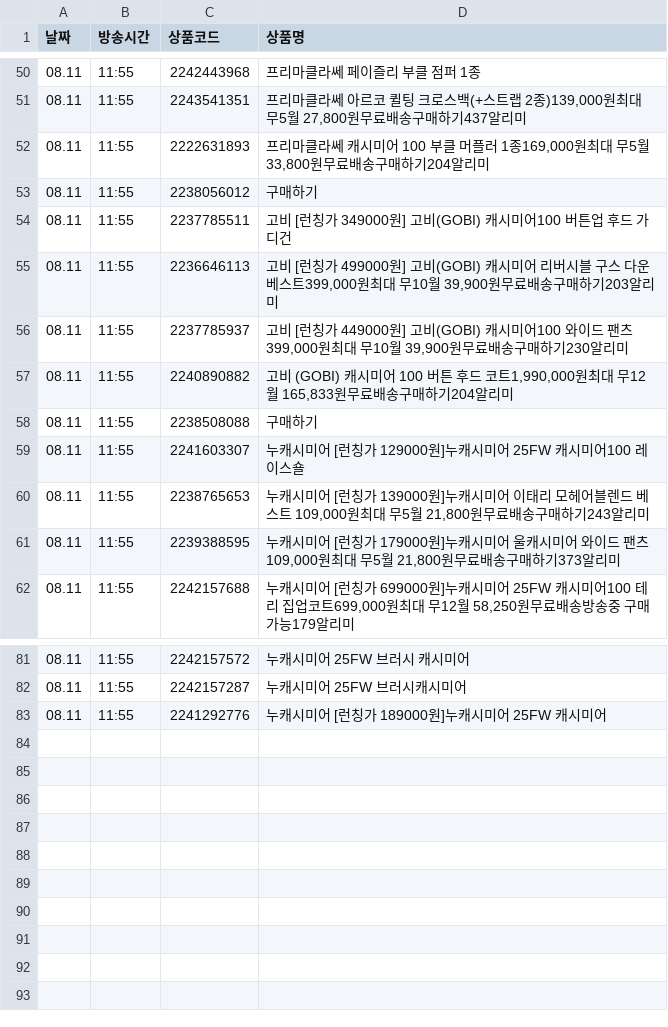
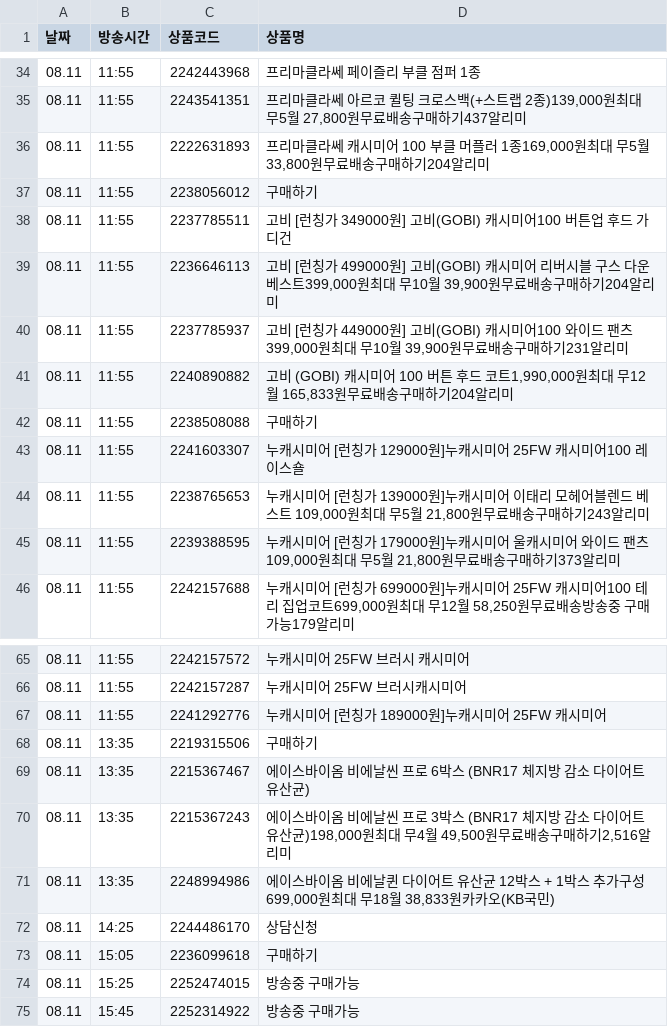
Before and after one commit to poodingcake-hue/HYUNDAICRAWLING, a CSV file: hmall_schedule.csv, drawn as a sheet; only a part is shown, gaps mark what is left out; the diff covers the shown part only.

```diff
--- a/hmall_schedule.csv
+++ b/hmall_schedule.csv
@@ -54,4 +38,4 @@
 08.11,11:55,2237785511,고비 [런칭가 349000원] 고비(GOBI) 캐시미어100 버튼업 후드 가디건
-08.11,11:55,2236646113,"고비 [런칭가 499000원] 고비(GOBI) 캐시미어 리버시블 구스 다운베스트399,000원최대 무10월 39,900원무료배송구매하기203알리미"
-08.11,11:55,2237785937,"고비 [런칭가 449000원] 고비(GOBI) 캐시미어100 와이드 팬츠399,000원최대 무10월 39,900원무료배송구매하기230알리미"
+08.11,11:55,2236646113,"고비 [런칭가 499000원] 고비(GOBI) 캐시미어 리버시블 구스 다운베스트399,000원최대 무10월 39,900원무료배송구매하기204알리미"
+08.11,11:55,2237785937,"고비 [런칭가 449000원] 고비(GOBI) 캐시미어100 와이드 팬츠399,000원최대 무10월 39,900원무료배송구매하기231알리미"
 08.11,11:55,2240890882,"고비 (GOBI) 캐시미어 100 버튼 후드 코트1,990,000원최대 무12월 165,833원무료배송구매하기204알리미"
@@ -83 +67,9 @@
 08.11,11:55,2241292776,누캐시미어 [런칭가 189000원]누캐시미어 25FW 캐시미어
+08.11,13:35,2219315506,구매하기
+08.11,13:35,2215367467,에이스바이옴 비에날씬 프로 6박스 (BNR17 체지방 감소 다이어트 유산균)
+08.11,13:35,2215367243,"에이스바이옴 비에날씬 프로 3박스 (BNR17 체지방 감소 다이어트 유산균)198,000원최대 무4월 49,500원무료배송구매하기2,516알리미"
+08.11,13:35,2248994986,"에이스바이옴 비에날퀸 다이어트 유산균 12박스 + 1박스 추가구성699,000원최대 무18월 38,833원카카오(KB국민)"
+08.11,14:25,2244486170,상담신청
+08.11,15:05,2236099618,구매하기
+08.11,15:25,2252474015,방송중 구매가능
+08.11,15:45,2252314922,방송중 구매가능
```
Also changed, not shown: 16 removed rows and 3 edited cells elsewhere in this file.
